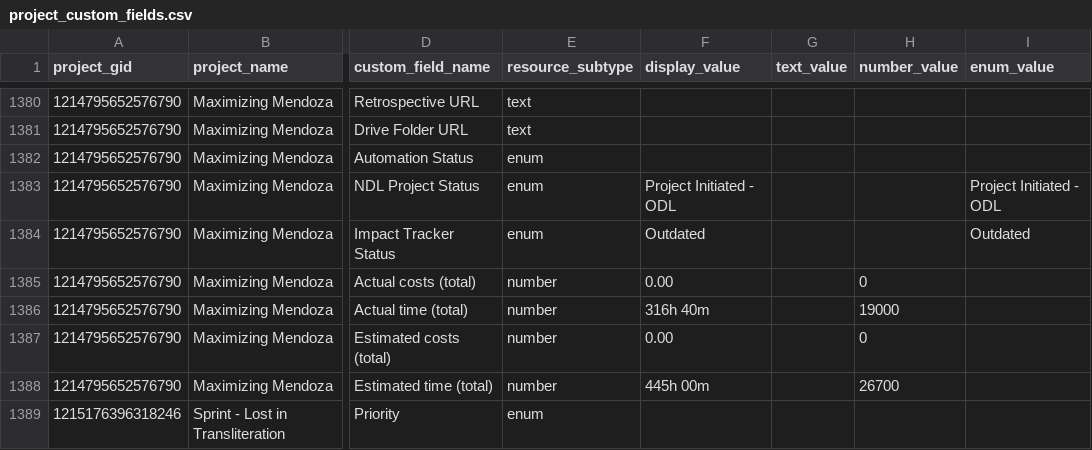
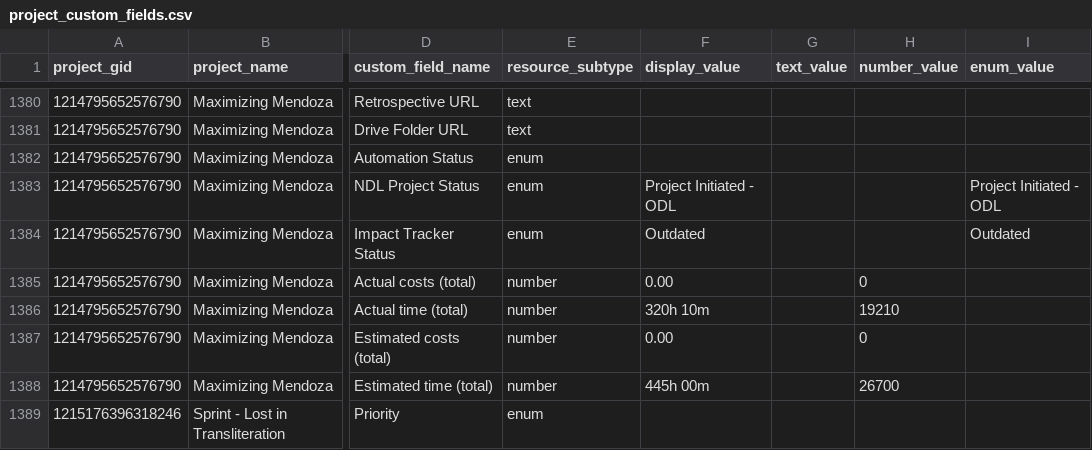
Before and after one commit to jliu234-cell/odl-estimator, a CSV file: data_all/project_custom_fields.csv, drawn as a sheet; only a part is shown, gaps mark what is left out; the diff names each change by its address in the sheet, - before the commit and + after, or states it on an @@ line.

```diff
--- a/data_all/project_custom_fields.csv
+++ b/data_all/project_custom_fields.csv
-F1386 (display_value): 316h 40m
+F1386 (display_value): 320h 10m
-H1386 (number_value): 19000
+H1386 (number_value): 19210
```
Also changed, not shown: data_all/projects.csv, data_all/timesheet_ws.csv, 1 other file.
